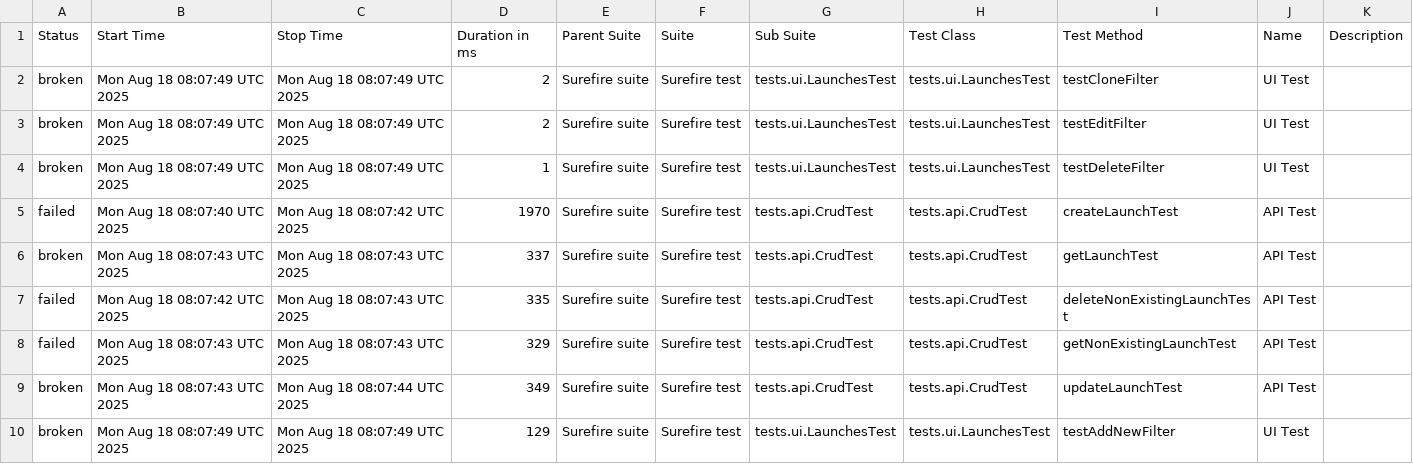
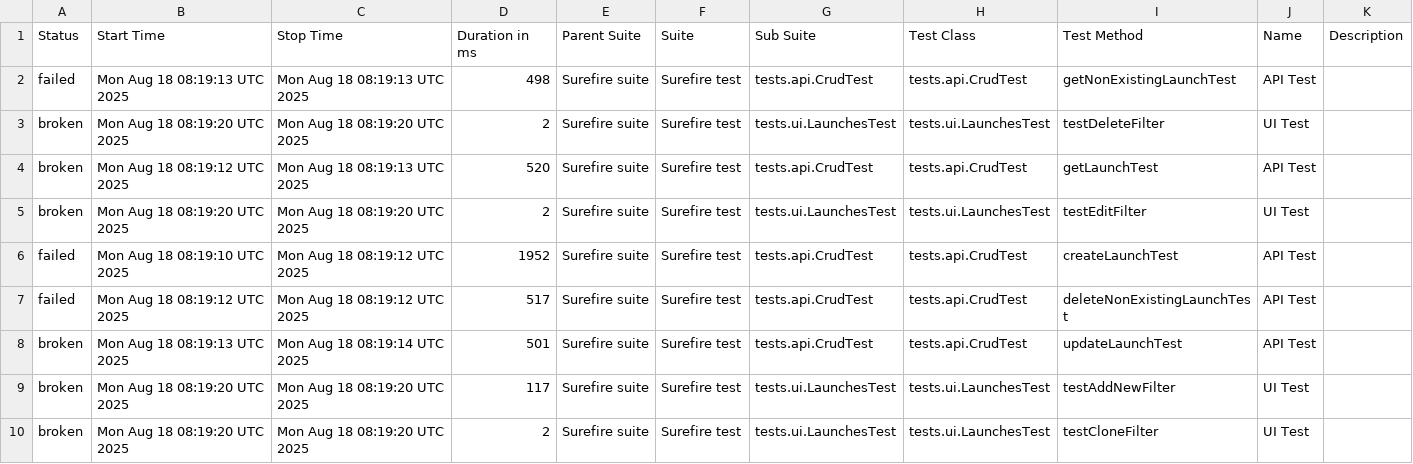
Before and after one commit to Solosnyuk/report-portal-Selenide-Test, a CSV file: data/suites.csv, drawn as a sheet.

```diff
--- a/data/suites.csv
+++ b/data/suites.csv
@@ -1,10 +1,10 @@
 "Status","Start Time","Stop Time","Duration in ms","Parent Suite","Suite","Sub Suite","Test Class","Test Method","Name","Description"
-"broken","Mon Aug 18 08:07:49 UTC 2025","Mon Aug 18 08:07:49 UTC 2025","2","Surefire suite","Surefire test","tests.ui.LaunchesTest","tests.ui.LaunchesTest","testCloneFilter","UI Test",""
-"broken","Mon Aug 18 08:07:49 UTC 2025","Mon Aug 18 08:07:49 UTC 2025","2","Surefire suite","Surefire test","tests.ui.LaunchesTest","tests.ui.LaunchesTest","testEditFilter","UI Test",""
-"broken","Mon Aug 18 08:07:49 UTC 2025","Mon Aug 18 08:07:49 UTC 2025","1","Surefire suite","Surefire test","tests.ui.LaunchesTest","tests.ui.LaunchesTest","testDeleteFilter","UI Test",""
-"failed","Mon Aug 18 08:07:40 UTC 2025","Mon Aug 18 08:07:42 UTC 2025","1970","Surefire suite","Surefire test","tests.api.CrudTest","tests.api.CrudTest","createLaunchTest","API Test",""
-"broken","Mon Aug 18 08:07:43 UTC 2025","Mon Aug 18 08:07:43 UTC 2025","337","Surefire suite","Surefire test","tests.api.CrudTest","tests.api.CrudTest","getLaunchTest","API Test",""
-"failed","Mon Aug 18 08:07:42 UTC 2025","Mon Aug 18 08:07:43 UTC 2025","335","Surefire suite","Surefire test","tests.api.CrudTest","tests.api.CrudTest","deleteNonExistingLaunchTest","API Test",""
-"failed","Mon Aug 18 08:07:43 UTC 2025","Mon Aug 18 08:07:43 UTC 2025","329","Surefire suite","Surefire test","tests.api.CrudTest","tests.api.CrudTest","getNonExistingLaunchTest","API Test",""
-"broken","Mon Aug 18 08:07:43 UTC 2025","Mon Aug 18 08:07:44 UTC 2025","349","Surefire suite","Surefire test","tests.api.CrudTest","tests.api.CrudTest","updateLaunchTest","API Test",""
-"broken","Mon Aug 18 08:07:49 UTC 2025","Mon Aug 18 08:07:49 UTC 2025","129","Surefire suite","Surefire test","tests.ui.LaunchesTest","tests.ui.LaunchesTest","testAddNewFilter","UI Test",""
+"failed","Mon Aug 18 08:19:13 UTC 2025","Mon Aug 18 08:19:13 UTC 2025","498","Surefire suite","Surefire test","tests.api.CrudTest","tests.api.CrudTest","getNonExistingLaunchTest","API Test",""
+"broken","Mon Aug 18 08:19:20 UTC 2025","Mon Aug 18 08:19:20 UTC 2025","2","Surefire suite","Surefire test","tests.ui.LaunchesTest","tests.ui.LaunchesTest","testDeleteFilter","UI Test",""
+"broken","Mon Aug 18 08:19:12 UTC 2025","Mon Aug 18 08:19:13 UTC 2025","520","Surefire suite","Surefire test","tests.api.CrudTest","tests.api.CrudTest","getLaunchTest","API Test",""
+"broken","Mon Aug 18 08:19:20 UTC 2025","Mon Aug 18 08:19:20 UTC 2025","2","Surefire suite","Surefire test","tests.ui.LaunchesTest","tests.ui.LaunchesTest","testEditFilter","UI Test",""
+"failed","Mon Aug 18 08:19:10 UTC 2025","Mon Aug 18 08:19:12 UTC 2025","1952","Surefire suite","Surefire test","tests.api.CrudTest","tests.api.CrudTest","createLaunchTest","API Test",""
+"failed","Mon Aug 18 08:19:12 UTC 2025","Mon Aug 18 08:19:12 UTC 2025","517","Surefire suite","Surefire test","tests.api.CrudTest","tests.api.CrudTest","deleteNonExistingLaunchTest","API Test",""
+"broken","Mon Aug 18 08:19:13 UTC 2025","Mon Aug 18 08:19:14 UTC 2025","501","Surefire suite","Surefire test","tests.api.CrudTest","tests.api.CrudTest","updateLaunchTest","API Test",""
+"broken","Mon Aug 18 08:19:20 UTC 2025","Mon Aug 18 08:19:20 UTC 2025","117","Surefire suite","Surefire test","tests.ui.LaunchesTest","tests.ui.LaunchesTest","testAddNewFilter","UI Test",""
+"broken","Mon Aug 18 08:19:20 UTC 2025","Mon Aug 18 08:19:20 UTC 2025","2","Surefire suite","Surefire test","tests.ui.LaunchesTest","tests.ui.LaunchesTest","testCloneFilter","UI Test",""
```
Also changed, not shown: data/behaviors.csv, 23 other files.
